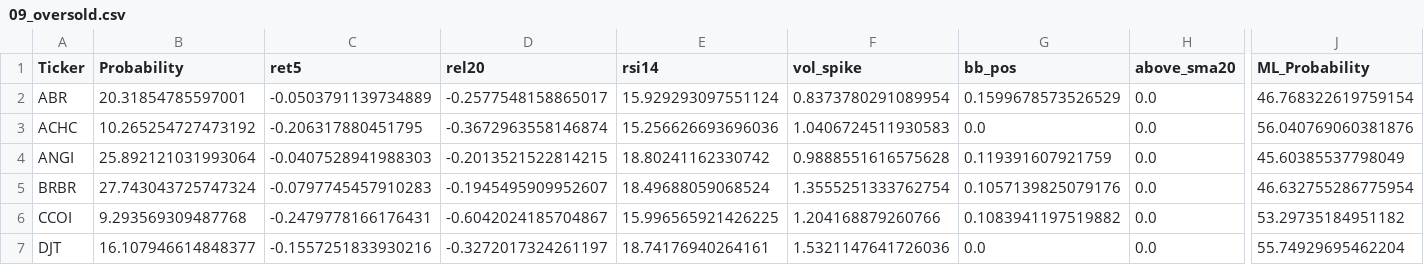
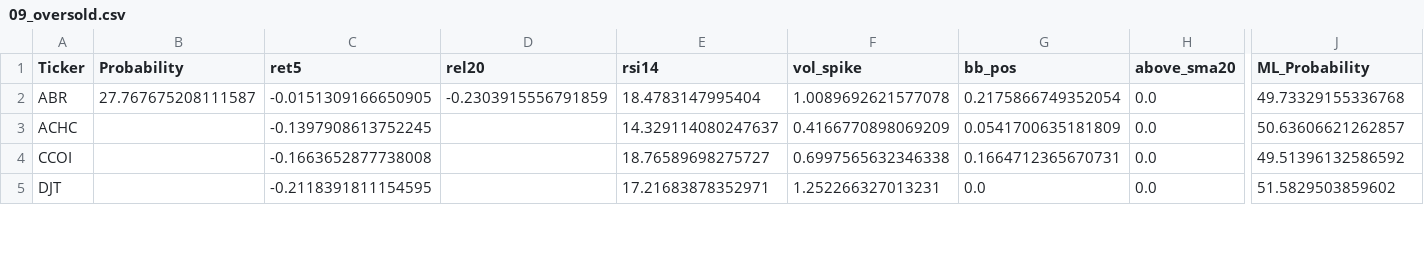
Before and after one commit to mox0716/Swing_Auto_Hybrid, a CSV file: out/09_oversold.csv, drawn as a sheet; only a part is shown, gaps mark what is left out; removed rows and columns are numbered as before the commit, all else as after; rows hold the shown columns only; the diff covers the shown part only; the diff names each change by its address in the sheet, - before the commit and + after, or states it on an @@ line.

```diff
--- a/out/09_oversold.csv
+++ b/out/09_oversold.csv
-B2 (Probability): 20.31854785597001
+B2 (Probability): 27.767675208111587
-C2 (ret5): -0.0503791139734889
+C2 (ret5): -0.0151309166650905
-D2 (rel20): -0.2577548158865017
+D2 (rel20): -0.2303915556791859
-E2 (rsi14): 15.929293097551124
+E2 (rsi14): 18.4783147995404
-F2 (vol_spike): 0.8373780291089954
+F2 (vol_spike): 1.0089692621577078
-G2 (bb_pos): 0.1599678573526529
+G2 (bb_pos): 0.2175866749352054
-J2 (ML_Probability): 46.768322619759154
+J2 (ML_Probability): 49.73329155336768
-B3 (Probability): 10.265254727473192
+B3 (Probability): (empty)
-C3 (ret5): -0.206317880451795
+C3 (ret5): -0.1397908613752245
-D3 (rel20): -0.3672963558146874
+D3 (rel20): (empty)
-E3 (rsi14): 15.256626693696036
+E3 (rsi14): 14.329114080247637
-F3 (vol_spike): 1.0406724511930583
+F3 (vol_spike): 0.4166770898069209
-G3 (bb_pos): 0.0
+G3 (bb_pos): 0.0541700635181809
-J3 (ML_Probability): 56.040769060381876
+J3 (ML_Probability): 50.63606621262857
-row 4: ANGI | 25.892121031993064 | -0.0407528941988303 | -0.2013521522814215 | 18.80241162330742 | 0.9888551616575628 | 0.119391607921759 | 0.0 | 45.60385537798049
-row 5: BRBR | 27.743043725747324 | -0.0797745457910283 | -0.1945495909952607 | 18.49688059068524 | 1.3555251333762754 | 0.1057139825079176 | 0.0 | 46.632755286775954
-B4 (Probability): 9.293569309487768
+B4 (Probability): (empty)
-C4 (ret5): -0.2479778166176431
+C4 (ret5): -0.1663652877738008
-D4 (rel20): -0.6042024185704867
+D4 (rel20): (empty)
-E4 (rsi14): 15.996565921426225
+E4 (rsi14): 18.76589698275727
-F4 (vol_spike): 1.204168879260766
+F4 (vol_spike): 0.6997565632346338
-G4 (bb_pos): 0.1083941197519882
+G4 (bb_pos): 0.1664712365670731
-J4 (ML_Probability): 53.29735184951182
+J4 (ML_Probability): 49.51396132586592
-B5 (Probability): 16.107946614848377
+B5 (Probability): (empty)
-C5 (ret5): -0.1557251833930216
+C5 (ret5): -0.2118391811154595
-D5 (rel20): -0.3272017324261197
+D5 (rel20): (empty)
-E5 (rsi14): 18.74176940264161
+E5 (rsi14): 17.21683878352971
-F5 (vol_spike): 1.5321147641726036
+F5 (vol_spike): 1.252266327013231
-J5 (ML_Probability): 55.74929695462204
+J5 (ML_Probability): 51.5829503859602
```
Also changed, not shown: 2 added rows, 1 removed row and 70 edited cells elsewhere in this file, out/03_unusual_volume_liquid.csv, out/Filtered_Out.csv, 1 other file.
